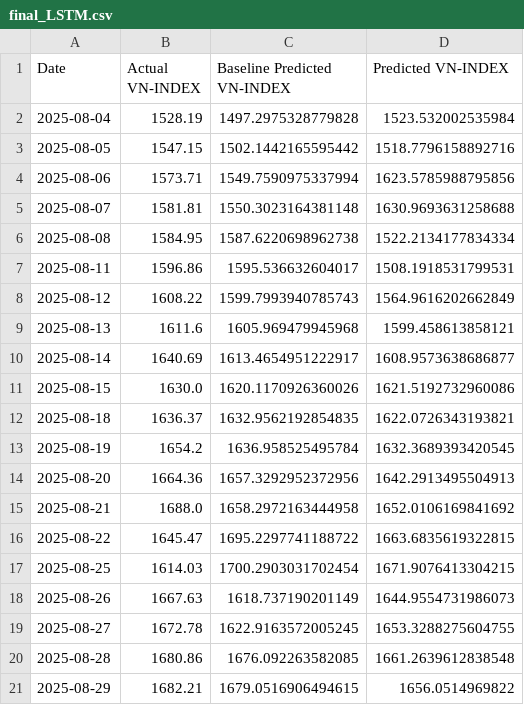
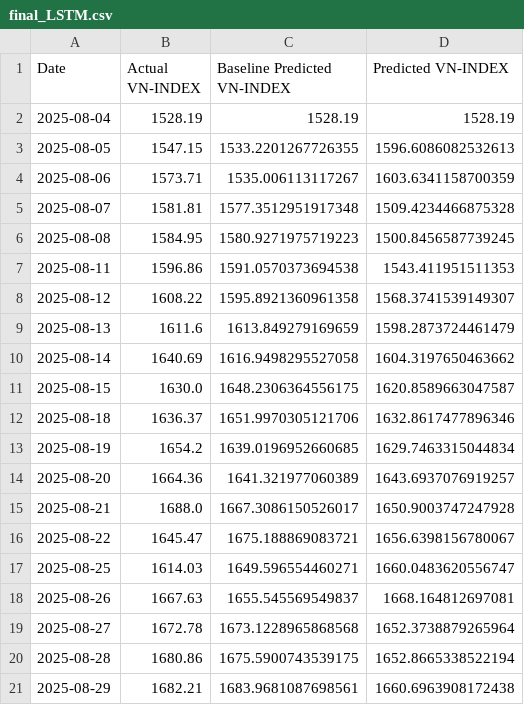
Before and after one commit to knam2609/vn_index, a CSV file: forecast_result/vn_index/final_LSTM.csv, drawn as a sheet.

```diff
--- a/forecast_result/vn_index/final_LSTM.csv
+++ b/forecast_result/vn_index/final_LSTM.csv
@@ -1,21 +1,21 @@
 Date,Actual VN-INDEX,Baseline Predicted VN-INDEX,Predicted VN-INDEX
-2025-08-04,1528.19,1497.2975328779828,1523.532002535984
-2025-08-05,1547.15,1502.1442165595442,1518.7796158892716
-2025-08-06,1573.71,1549.7590975337994,1623.5785988795856
-2025-08-07,1581.81,1550.3023164381148,1630.9693631258688
-2025-08-08,1584.95,1587.6220698962738,1522.2134177834334
-2025-08-11,1596.86,1595.536632604017,1508.1918531799531
-2025-08-12,1608.22,1599.7993940785743,1564.9616202662849
-2025-08-13,1611.6,1605.969479945968,1599.458613858121
-2025-08-14,1640.69,1613.4654951222917,1608.9573638686877
-2025-08-15,1630.0,1620.1170926360026,1621.5192732960086
-2025-08-18,1636.37,1632.9562192854835,1622.0726343193821
-2025-08-19,1654.2,1636.958525495784,1632.3689393420545
-2025-08-20,1664.36,1657.3292952372956,1642.2913495504913
-2025-08-21,1688.0,1658.2972163444958,1652.0106169841692
-2025-08-22,1645.47,1695.2297741188722,1663.6835619322815
-2025-08-25,1614.03,1700.2903031702454,1671.9076413304215
-2025-08-26,1667.63,1618.737190201149,1644.9554731986073
-2025-08-27,1672.78,1622.9163572005245,1653.3288275604755
-2025-08-28,1680.86,1676.092263582085,1661.2639612838548
-2025-08-29,1682.21,1679.0516906494615,1656.0514969822
+2025-08-04,1528.19,1528.19,1528.19
+2025-08-05,1547.15,1533.2201267726355,1596.6086082532613
+2025-08-06,1573.71,1535.006113117267,1603.6341158700359
+2025-08-07,1581.81,1577.3512951917348,1509.4234466875328
+2025-08-08,1584.95,1580.9271975719223,1500.8456587739245
+2025-08-11,1596.86,1591.0570373694538,1543.411951511353
+2025-08-12,1608.22,1595.8921360961358,1568.3741539149307
+2025-08-13,1611.6,1613.849279169659,1598.2873724461479
+2025-08-14,1640.69,1616.9498295527058,1604.3197650463662
+2025-08-15,1630.0,1648.2306364556175,1620.8589663047587
+2025-08-18,1636.37,1651.9970305121706,1632.8617477896346
+2025-08-19,1654.2,1639.0196952660685,1629.7463315044834
+2025-08-20,1664.36,1641.321977060389,1643.6937076919257
+2025-08-21,1688.0,1667.3086150526017,1650.9003747247928
+2025-08-22,1645.47,1675.188869083721,1656.6398156780067
+2025-08-25,1614.03,1649.596554460271,1660.0483620556747
+2025-08-26,1667.63,1655.545569549837,1668.164812697081
+2025-08-27,1672.78,1673.1228965868568,1652.3738879265964
+2025-08-28,1680.86,1675.5900743539175,1652.8665338522194
+2025-08-29,1682.21,1683.9681087698561,1660.6963908172438
```
Also changed, not shown: forecast_result/vn_index/final_NeuralProphet.csv, forecast_result/vn_index/final_Transformer.csv, 52 other files.
